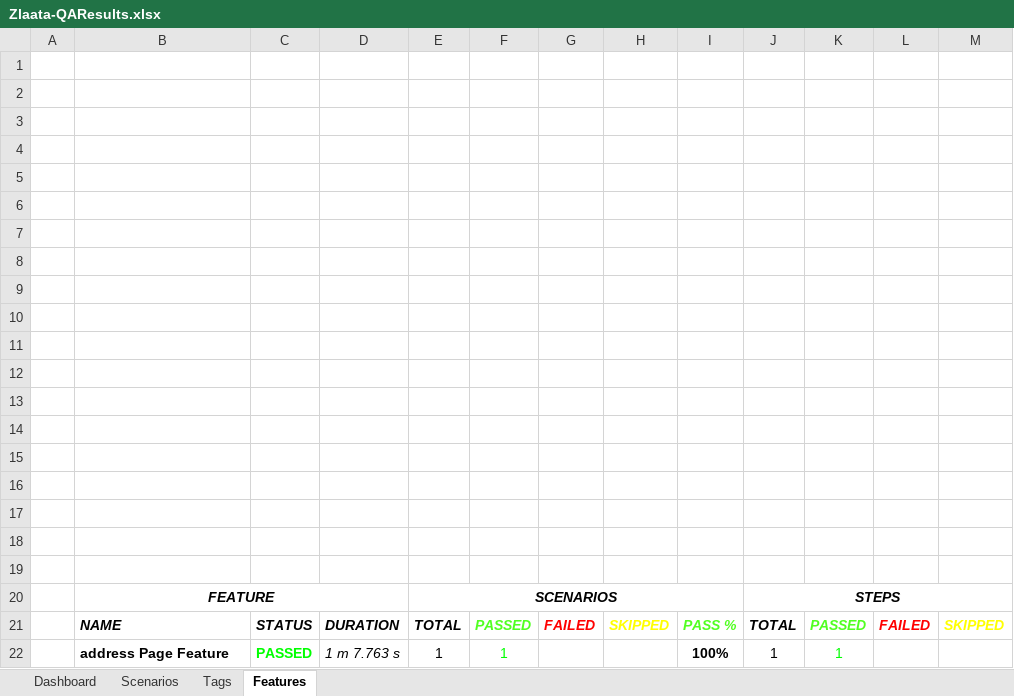
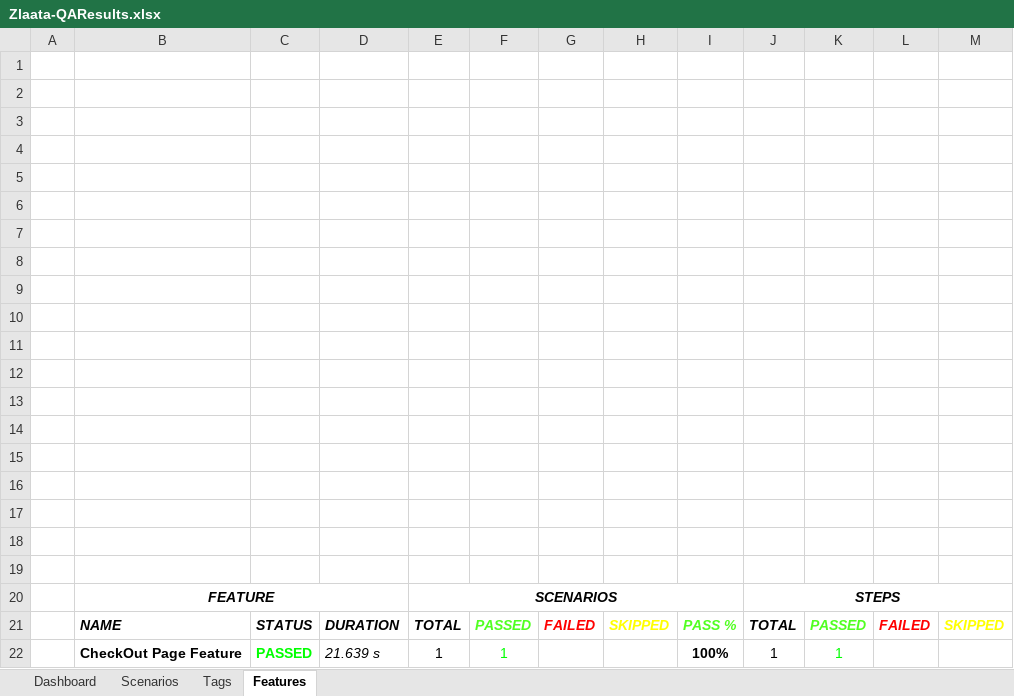
Before and after one commit to ZlaataProduction/ZlaataProduction, an Excel workbook: reports/Extent-Report/Zlaata-QAResults.xlsx, sheet Features, drawn as a sheet; values as stored, in another font and other column widths than the file's, no borders; charts and pictures not drawn; the diff names each change by its address in the sheet, - before the commit and + after, or states it on an @@ line.

```diff
--- a/reports/Extent-Report/Zlaata-QAResults.xlsx (sheet Features)
+++ b/reports/Extent-Report/Zlaata-QAResults.xlsx (sheet Features)
-B22: address Page Feature
+B22: CheckOut Page Feature
-D22: 1 m 7.763 s
+D22: 21.639 s
```
Also changed, not shown: sheet Tags, sheet Scenarios, charts or pictures, 2 other files.
